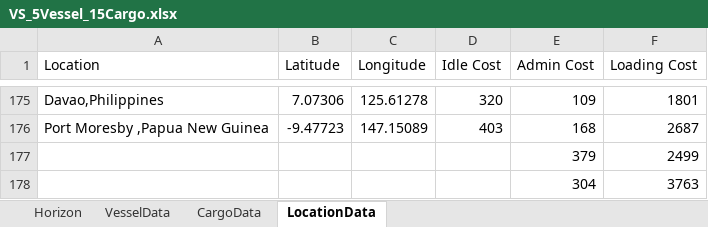
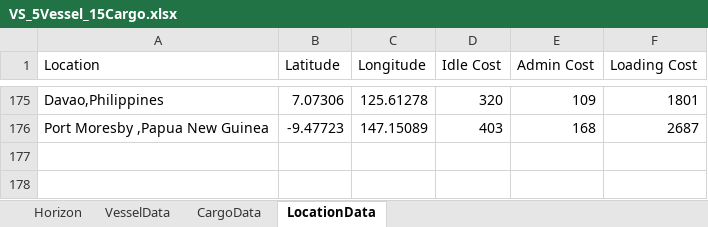
Before and after one commit to aimms/vessel-scheduling, an Excel workbook: AIMMSProject/data/VS_5Vessel_15Cargo.xlsx, sheet LocationData, drawn as a sheet; only a part is shown, gaps mark what is left out; values as stored, in another font and other column widths than the file's, no borders; the diff names each change by its address in the sheet, - before the commit and + after, or states it on an @@ line.

Commit message:
Fixed data error (lamu mainland)

```diff
--- a/AIMMSProject/data/VS_5Vessel_15Cargo.xlsx (sheet LocationData)
+++ b/AIMMSProject/data/VS_5Vessel_15Cargo.xlsx (sheet LocationData)
-row 177:  |  |  |  | 379 | 2499
-row 178:  |  |  |  | 304 | 3763
```
Also changed, not shown: sheet CargoData, AIMMSProject/data/VS_7Vessel_20Cargo.xlsx.
